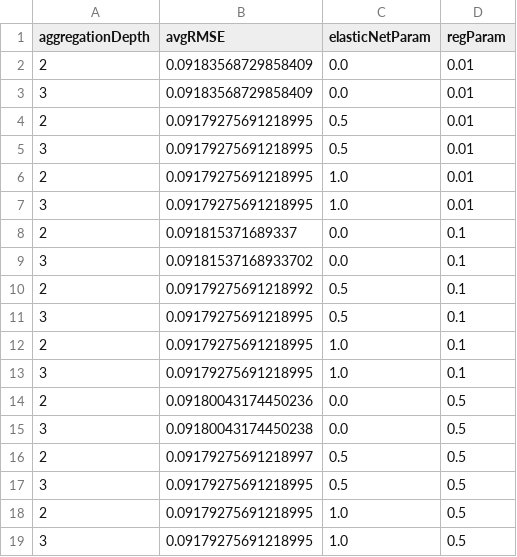
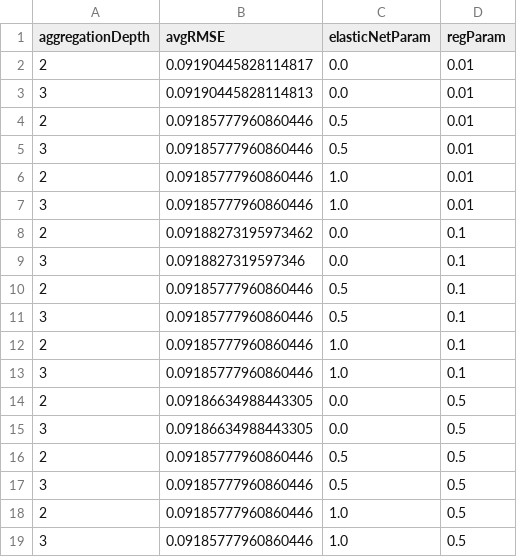
Before and after one commit to IVproger/bigdata_course_project, a CSV file: output/lr_tuning_results.csv, drawn as a sheet.

```diff
--- a/output/lr_tuning_results.csv
+++ b/output/lr_tuning_results.csv
@@ -1,19 +1,19 @@
 aggregationDepth,avgRMSE,elasticNetParam,regParam
-2,0.09183568729858409,0.0,0.01
-3,0.09183568729858409,0.0,0.01
-2,0.09179275691218995,0.5,0.01
-3,0.09179275691218995,0.5,0.01
-2,0.09179275691218995,1.0,0.01
-3,0.09179275691218995,1.0,0.01
-2,0.091815371689337,0.0,0.1
-3,0.09181537168933702,0.0,0.1
-2,0.09179275691218992,0.5,0.1
-3,0.09179275691218995,0.5,0.1
-2,0.09179275691218995,1.0,0.1
-3,0.09179275691218995,1.0,0.1
-2,0.09180043174450236,0.0,0.5
-3,0.09180043174450238,0.0,0.5
-2,0.09179275691218997,0.5,0.5
-3,0.09179275691218995,0.5,0.5
-2,0.09179275691218995,1.0,0.5
-3,0.09179275691218995,1.0,0.5
+2,0.09190445828114817,0.0,0.01
+3,0.09190445828114813,0.0,0.01
+2,0.09185777960860446,0.5,0.01
+3,0.09185777960860446,0.5,0.01
+2,0.09185777960860446,1.0,0.01
+3,0.09185777960860446,1.0,0.01
+2,0.09188273195973462,0.0,0.1
+3,0.0918827319597346,0.0,0.1
+2,0.09185777960860446,0.5,0.1
+3,0.09185777960860446,0.5,0.1
+2,0.09185777960860446,1.0,0.1
+3,0.09185777960860446,1.0,0.1
+2,0.09186634988443305,0.0,0.5
+3,0.09186634988443305,0.0,0.5
+2,0.09185777960860446,0.5,0.5
+3,0.09185777960860446,0.5,0.5
+2,0.09185777960860446,1.0,0.5
+3,0.09185777960860446,1.0,0.5
```
Also changed, not shown: 10 other files.
